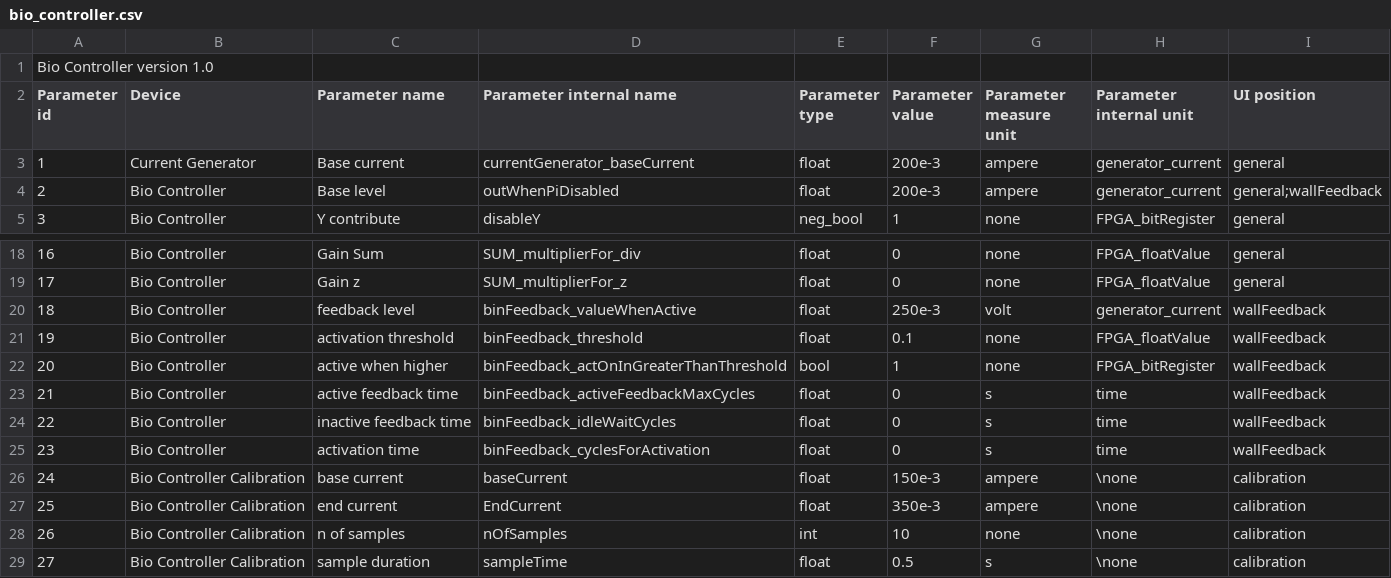
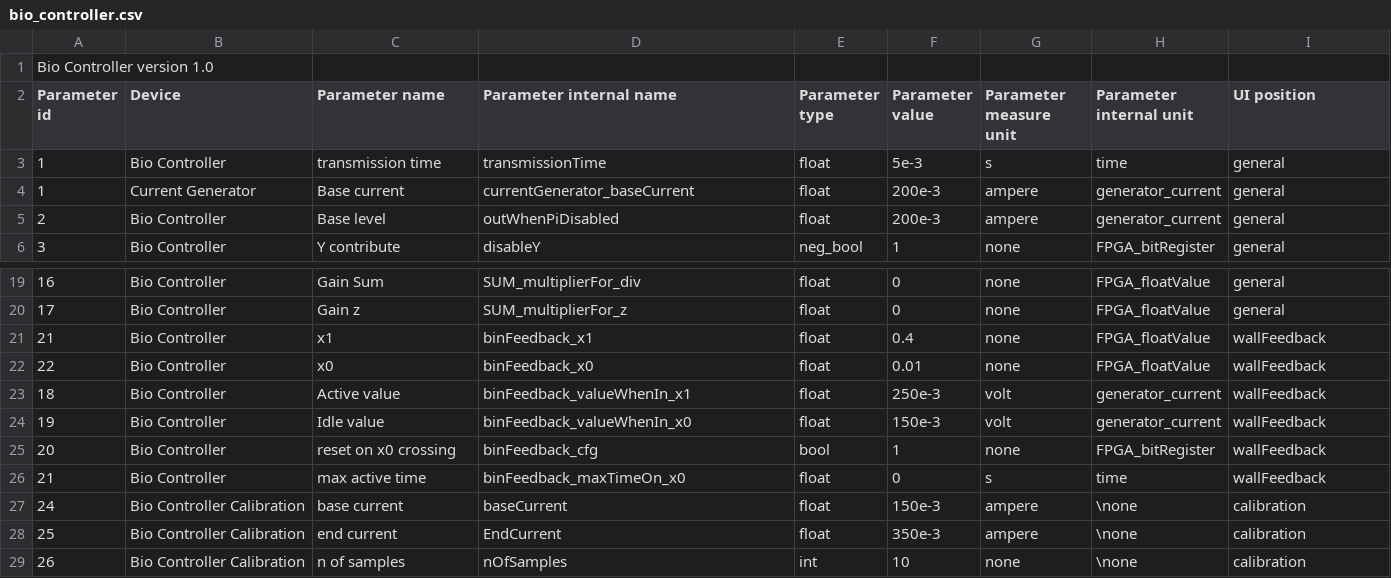
Before and after one commit to RiccardoFortiUnits/bioTweezer_fpga, a CSV file: external code/python/bio_controller.csv, drawn as a sheet; only a part is shown, gaps mark what is left out; the shorter side is filled out with more unchanged rows.

Commit message:
lot's of modifications, added fastAndSlowTransmission, new binFeedback
Sorry, I haven't committed in a while.
Anyway, now the FPGA can also send some asyncronous data, which is sent with the next syncronous data, or by itself if there are a lot piling up.

binary feedback now works with 2 thresholds, but it has less features than the older one. Maybe I'll add them in the future, or I can just have both control methods in the same FPGA. When a transition from one threshold to the other has completed, the timing between the 2 threshold crosses is sent. It seems to work, but maybe the circuit is too noisy, so it sees more crosses than there actually are... let's hope for the best

For debug purposes, button Calibrate now plots the received data, and also the binFeedback timings, if present.

I've made other modifications to the python code for some WIPs, but I will commit them another time

```diff
--- a/external code/python/bio_controller.csv
+++ b/external code/python/bio_controller.csv
@@ -2,4 +2,5 @@ Bio Controller version 1.0,,,,,,,,
 Parameter id,Device,Parameter name,Parameter internal name,Parameter type,Parameter value,Parameter measure unit,Parameter internal unit,UI position
+1,Bio Controller,transmission time,transmissionTime,float,5e-3,s,time,general
 1,Current Generator,Base current,currentGenerator_baseCurrent,float,200e-3,ampere,generator_current,general
-2,Bio Controller,Base level,outWhenPiDisabled,float,200e-3,ampere,generator_current,general;wallFeedback
+2,Bio Controller,Base level,outWhenPiDisabled,float,200e-3,ampere,generator_current,general
 3,Bio Controller,Y contribute,disableY,neg_bool,1,none,FPGA_bitRegister,general
@@ -19,8 +20,8 @@ Parameter id,Device,Parameter name,Parameter internal name,Parameter type,Parame
 17,Bio Controller,Gain z,SUM_multiplierFor_z,float,0,none,FPGA_floatValue,general
-18,Bio Controller,feedback level,binFeedback_valueWhenActive,float,250e-3,volt,generator_current,wallFeedback
-19,Bio Controller,activation threshold,binFeedback_threshold,float,0.1,none,FPGA_floatValue,wallFeedback
-20,Bio Controller,active when higher,binFeedback_actOnInGreaterThanThreshold,bool,1,none,FPGA_bitRegister,wallFeedback
-21,Bio Controller,active feedback time,binFeedback_activeFeedbackMaxCycles,float,0,s,time,wallFeedback
-22,Bio Controller,inactive feedback time,binFeedback_idleWaitCycles,float,0,s,time,wallFeedback
-23,Bio Controller,activation time,binFeedback_cyclesForActivation,float,0,s,time,wallFeedback
+21,Bio Controller,x1,binFeedback_x1,float,0.4,none,FPGA_floatValue,wallFeedback
+22,Bio Controller,x0,binFeedback_x0,float,0.01,none,FPGA_floatValue,wallFeedback
+18,Bio Controller,Active value,binFeedback_valueWhenIn_x1,float,250e-3,volt,generator_current,wallFeedback
+19,Bio Controller,Idle value,binFeedback_valueWhenIn_x0,float,150e-3,volt,generator_current,wallFeedback
+20,Bio Controller,reset on x0 crossing,binFeedback_cfg,bool,1,none,FPGA_bitRegister,wallFeedback
+21,Bio Controller,max active time,binFeedback_maxTimeOn_x0,float,0,s,time,wallFeedback
 24,Bio Controller Calibration,base current,baseCurrent,float,150e-3,ampere,\none,calibration
```
Also changed, not shown: 13 other files.
